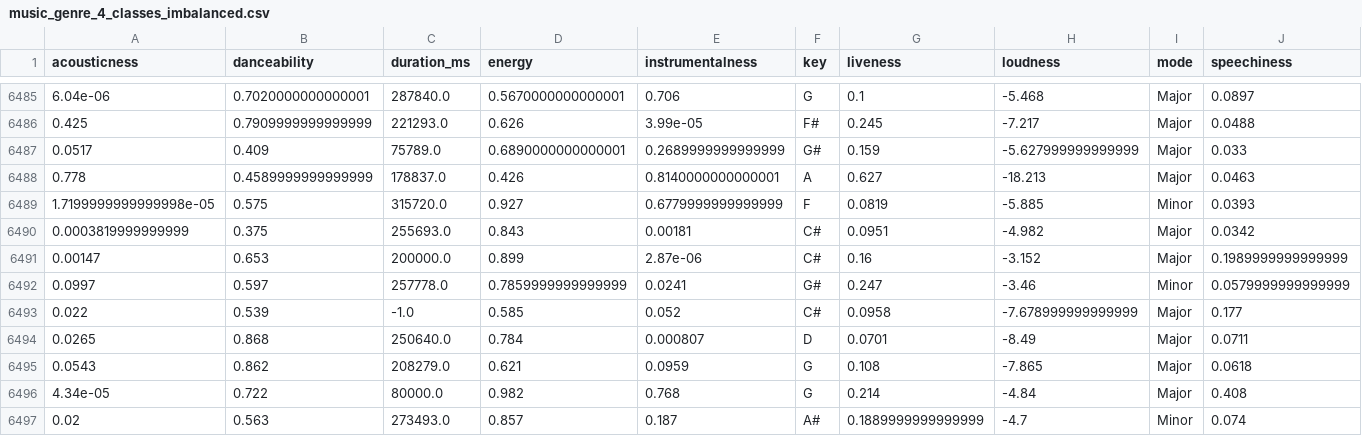
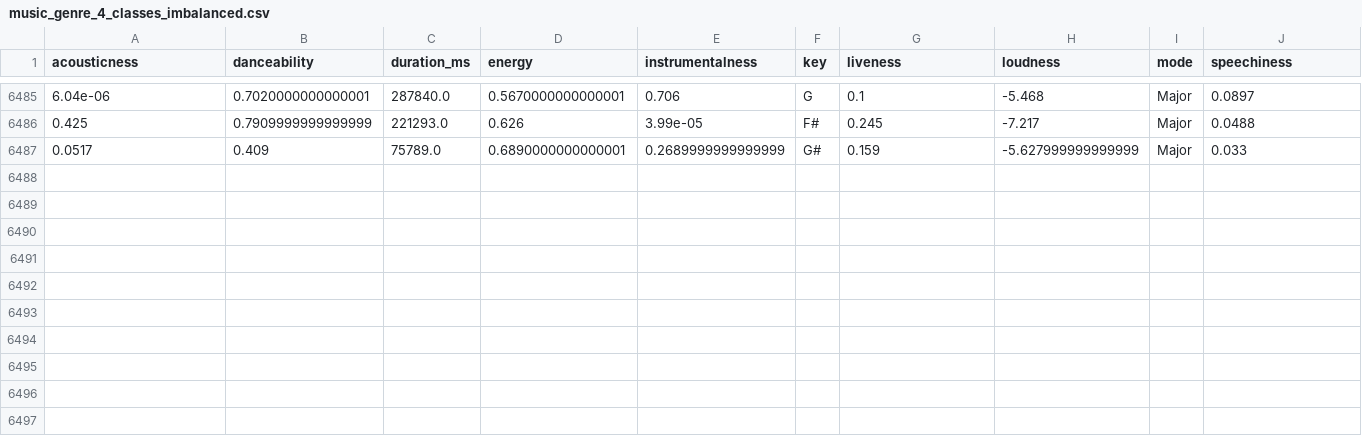
Before and after one commit to IvanKor78/test_2, a CSV file: music_genre_4_classes_imbalanced.csv, drawn as a sheet; only a part is shown, gaps mark what is left out; rows hold the shown columns only; the diff names each change by its address in the sheet, - before the commit and + after, or states it on an @@ line.

Commit message:
Third commit

```diff
--- a/music_genre_4_classes_imbalanced.csv
+++ b/music_genre_4_classes_imbalanced.csv
-row 6488: 0.778 | 0.4589999999999999 | 178837.0 | 0.426 | 0.8140000000000001 | A | 0.627 | -18.213 | Major | 0.0463
-row 6489: 1.7199999999999998e-05 | 0.575 | 315720.0 | 0.927 | 0.6779999999999999 | F | 0.0819 | -5.885 | Minor | 0.0393
-row 6490: 0.0003819999999999 | 0.375 | 255693.0 | 0.843 | 0.00181 | C# | 0.0951 | -4.982 | Major | 0.0342
-row 6491: 0.00147 | 0.653 | 200000.0 | 0.899 | 2.87e-06 | C# | 0.16 | -3.152 | Major | 0.1989999999999999
-row 6492: 0.0997 | 0.597 | 257778.0 | 0.7859999999999999 | 0.0241 | G# | 0.247 | -3.46 | Minor | 0.0579999999999999
-row 6493: 0.022 | 0.539 | -1.0 | 0.585 | 0.052 | C# | 0.0958 | -7.678999999999999 | Major | 0.177
-row 6494: 0.0265 | 0.868 | 250640.0 | 0.784 | 0.000807 | D | 0.0701 | -8.49 | Major | 0.0711
-row 6495: 0.0543 | 0.862 | 208279.0 | 0.621 | 0.0959 | G | 0.108 | -7.865 | Major | 0.0618
-row 6496: 4.34e-05 | 0.722 | 80000.0 | 0.982 | 0.768 | G | 0.214 | -4.84 | Major | 0.408
-row 6497: 0.02 | 0.563 | 273493.0 | 0.857 | 0.187 | A# | 0.1889999999999999 | -4.7 | Minor | 0.074
```
